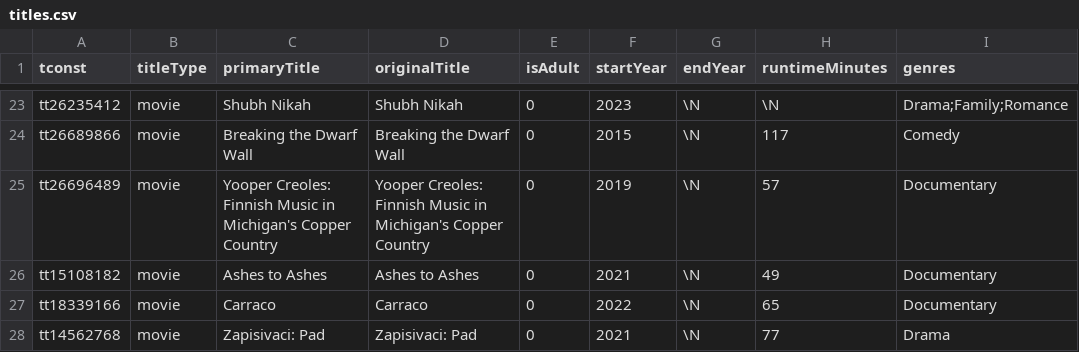
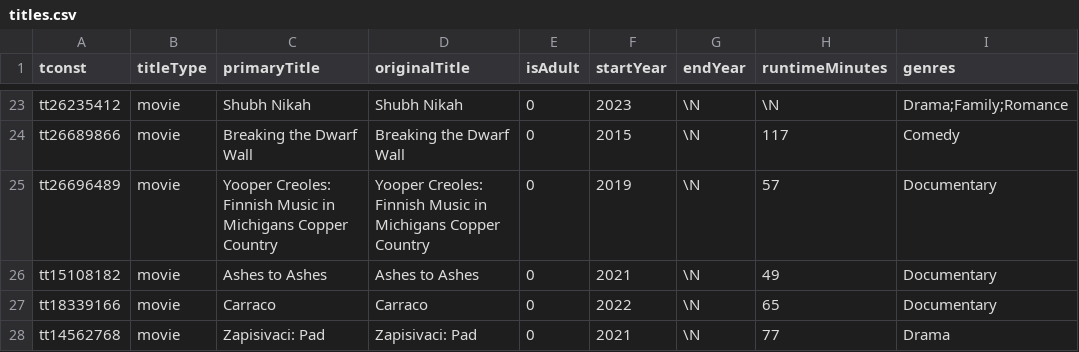
Before and after one commit to henriquecscode/meic_bdnr, a CSV file: data/processed/titles.csv, drawn as a sheet; only a part is shown, gaps mark what is left out; the diff covers the shown part only; the diff names each change by its address in the sheet, - before the commit and + after, or states it on an @@ line.

```diff
--- a/data/processed/titles.csv
+++ b/data/processed/titles.csv
-C25 (primaryTitle): …Music in Michigan's Copper Country
+C25 (primaryTitle): …Music in Michigans Copper Country
-D25 (originalTitle): …Music in Michigan's Copper Country
+D25 (originalTitle): …Music in Michigans Copper Country
```
Also changed, not shown: 17 edited cells elsewhere in this file, data/processed/names.csv, data/processed/names_awards.csv, 4 other files.
